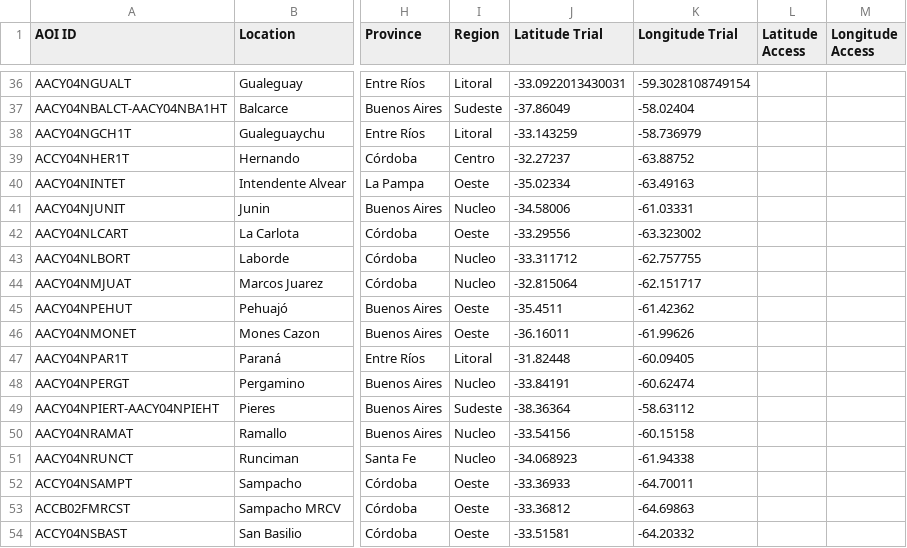
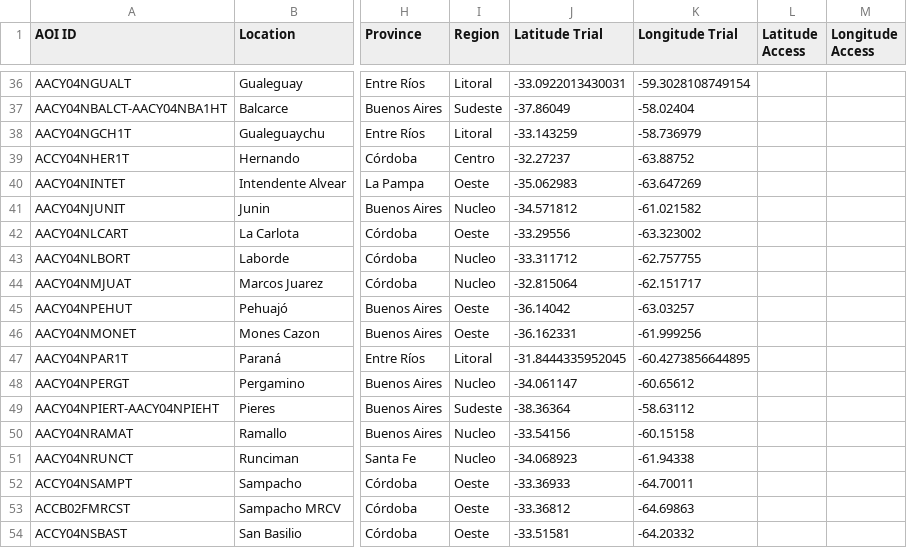
Before and after one commit to LAAR-TESTING-AR/field-trial-platform, a CSV file: Sitios_test.csv, drawn as a sheet; only a part is shown, gaps mark what is left out; the diff names each change by its address in the sheet, - before the commit and + after, or states it on an @@ line.

Commit message:
Actualizacion automatica de Sitios.csv desde SharePoint

```diff
--- a/Sitios_test.csv
+++ b/Sitios_test.csv
-J40 (Latitude Trial): -35.02334
+J40 (Latitude Trial): -35.062983
-K40 (Longitude Trial): -63.49163
+K40 (Longitude Trial): -63.647269
-J41 (Latitude Trial): -34.58006
+J41 (Latitude Trial): -34.571812
-K41 (Longitude Trial): -61.03331
+K41 (Longitude Trial): -61.021582
-J45 (Latitude Trial): -35.4511
+J45 (Latitude Trial): -36.14042
-K45 (Longitude Trial): -61.42362
+K45 (Longitude Trial): -63.03257
-J46 (Latitude Trial): -36.16011
+J46 (Latitude Trial): -36.162331
-K46 (Longitude Trial): -61.99626
+K46 (Longitude Trial): -61.999256
-J47 (Latitude Trial): -31.82448
+J47 (Latitude Trial): -31.8444335952045
-K47 (Longitude Trial): -60.09405
+K47 (Longitude Trial): -60.4273856644895
-J48 (Latitude Trial): -33.84191
+J48 (Latitude Trial): -34.061147
-K48 (Longitude Trial): -60.62474
+K48 (Longitude Trial): -60.65612
```
